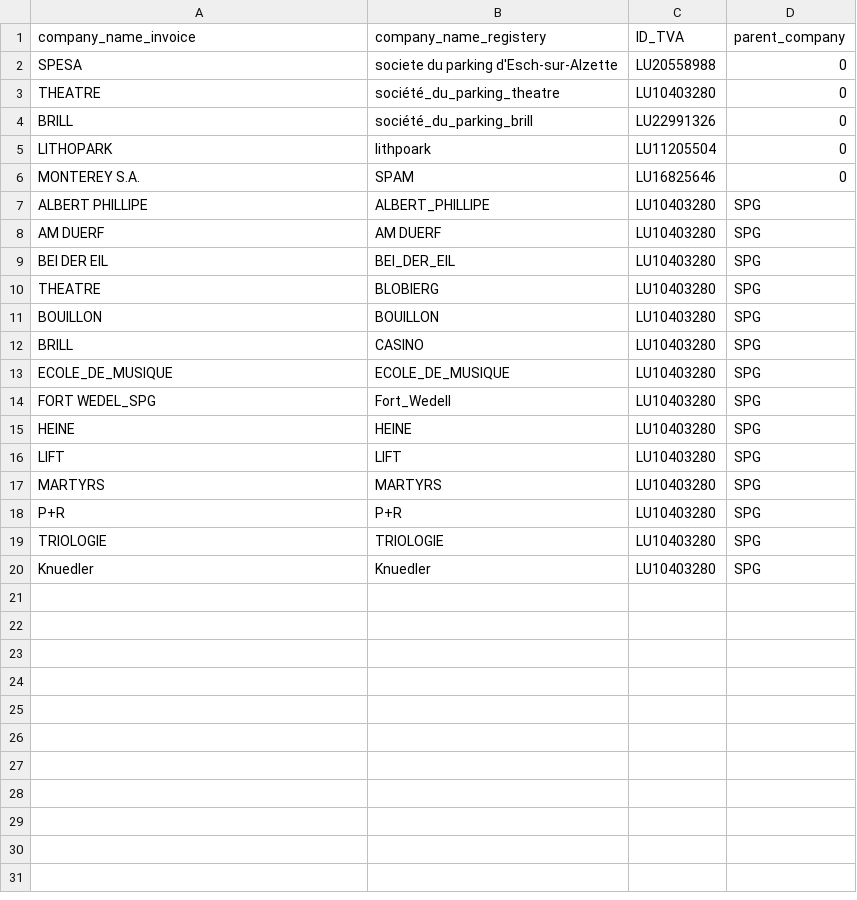
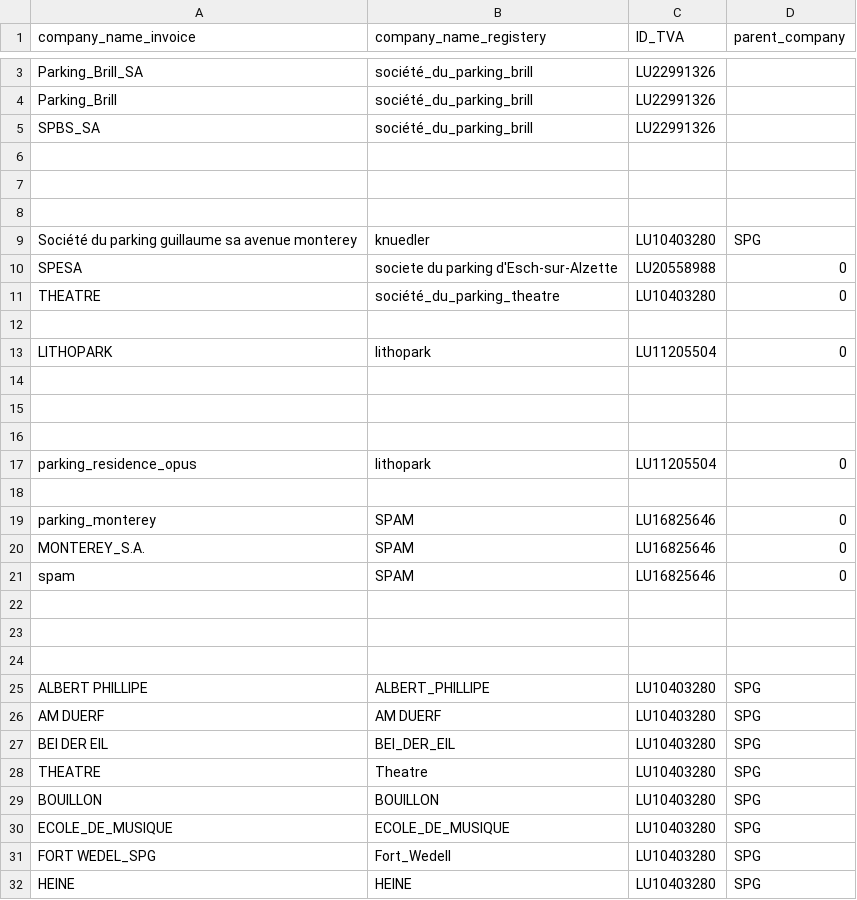
Before and after one commit to hf2503/invoice-ocr-classifier, a CSV file: data/list_company.csv, drawn as a sheet; only a part is shown, gaps mark what is left out; the shorter side is filled out with more unchanged rows; the diff covers the shown part only.

```diff
--- a/data/list_company.csv
+++ b/data/list_company.csv
@@ -2,6 +3,23 @@ company_name_invoice,company_name_registery,ID_TVA,parent_company
+Parking_Brill_SA,société_du_parking_brill,LU22991326
+Parking_Brill,société_du_parking_brill,LU22991326
+SPBS_SA,société_du_parking_brill,LU22991326
+
+
+
+Société du parking guillaume sa avenue monterey,knuedler,LU10403280,SPG
 SPESA,societe du parking d'Esch-sur-Alzette,LU20558988,0
 THEATRE,société_du_parking_theatre,LU10403280,0
-BRILL,société_du_parking_brill,LU22991326,0
-LITHOPARK,lithpoark,LU11205504,0
-MONTEREY S.A.,SPAM,LU16825646,0
+
+LITHOPARK,lithopark,LU11205504,0
+
+
+
+parking_residence_opus,lithopark,LU11205504,0
+
+parking_monterey,SPAM,LU16825646,0
+MONTEREY_S.A.,SPAM,LU16825646,0
+spam,SPAM,LU16825646,0
+
+
+
 ALBERT PHILLIPE,ALBERT_PHILLIPE,LU10403280,SPG
@@ -9,5 +27,4 @@ AM DUERF,AM DUERF,LU10403280,SPG
 BEI DER EIL,BEI_DER_EIL,LU10403280,SPG
-THEATRE,BLOBIERG,LU10403280,SPG
+THEATRE,Theatre,LU10403280,SPG
 BOUILLON,BOUILLON,LU10403280,SPG
-BRILL,CASINO,LU10403280,SPG
 ECOLE_DE_MUSIQUE,ECOLE_DE_MUSIQUE,LU10403280,SPG
```
Also changed, not shown: 2 added rows elsewhere in this file, data/supplier.csv, data/supplier_copy.csv.
